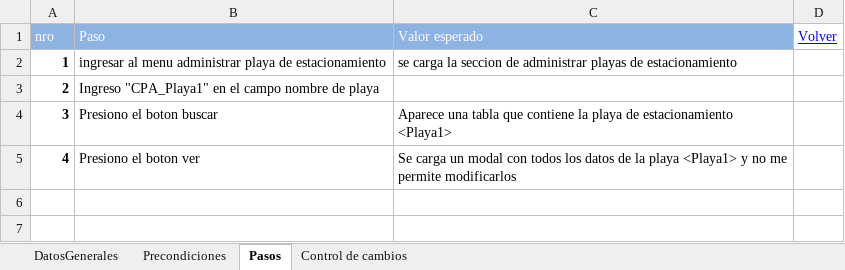
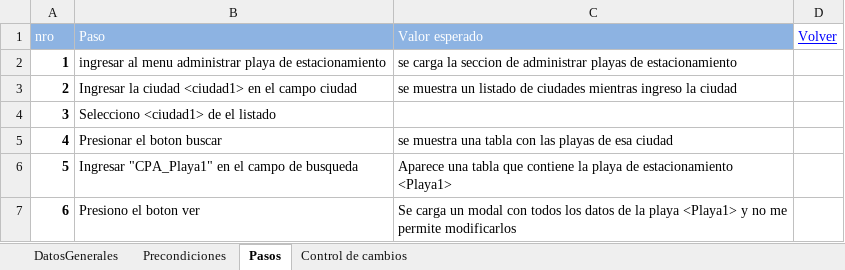
Before and after one commit to ezebc182/GeoParking, an Excel workbook: Producto/Web/Casos de prueba/5.xlsx, sheet Pasos, drawn as a sheet; values as stored, in another font and other column widths than the file's, no borders; the diff names each change by its address in the sheet, - before the commit and + after, or states it on an @@ line.

```diff
--- a/Producto/Web/Casos de prueba/5.xlsx (sheet Pasos)
+++ b/Producto/Web/Casos de prueba/5.xlsx (sheet Pasos)
-B3 (Paso): Ingreso "CPA_Playa1" en el campo nombre de playa
+B3 (Paso): Ingresar la ciudad <ciudad1> en el campo ciudad
-C3 (Valor esperado): (empty)
+C3 (Valor esperado): se muestra un listado de ciudades mientras ingreso la ciudad
-B4 (Paso): Presiono el boton buscar
+B4 (Paso): Selecciono <ciudad1> de el listado
-C4 (Valor esperado): Aparece una tabla que contiene la playa de estacionamiento <Playa1>
+C4 (Valor esperado): (empty)
-B5 (Paso): Presiono el boton ver
+B5 (Paso): Presionar el boton buscar
-C5 (Valor esperado): Se carga un modal con todos los datos de la playa <Playa1> y no me permite modificarlos
+C5 (Valor esperado): se muestra una tabla con las playas de esa ciudad
+row 6: 5 | Ingresar "CPA_Playa1" en el campo de busqueda | Aparece una tabla que contiene la playa de estacionamiento <Playa1>
+row 7: 6 | Presiono el boton ver | Se carga un modal con todos los datos de la playa <Playa1> y no me permite modificarlos
```
Also changed, not shown: sheet Precondiciones, sheet DatosGenerales, Producto/Web/Casos de prueba/10.xlsx, Producto/Web/Casos de prueba/2.xlsx, 4 other files.
